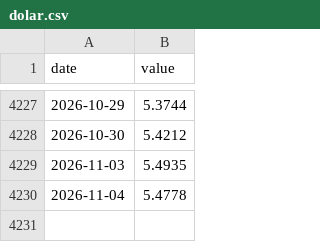
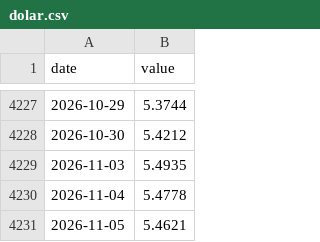
Before and after one commit to FelipeYabiko/indicadores-br, a CSV file: data/dolar.csv, drawn as a sheet; only a part is shown, gaps mark what is left out; the diff names each change by its address in the sheet, - before the commit and + after, or states it on an @@ line.

```diff
--- a/data/dolar.csv
+++ b/data/dolar.csv
+row 4231: 2026-11-05 | 5.4621
```
Also changed, not shown: data/selic.csv.
